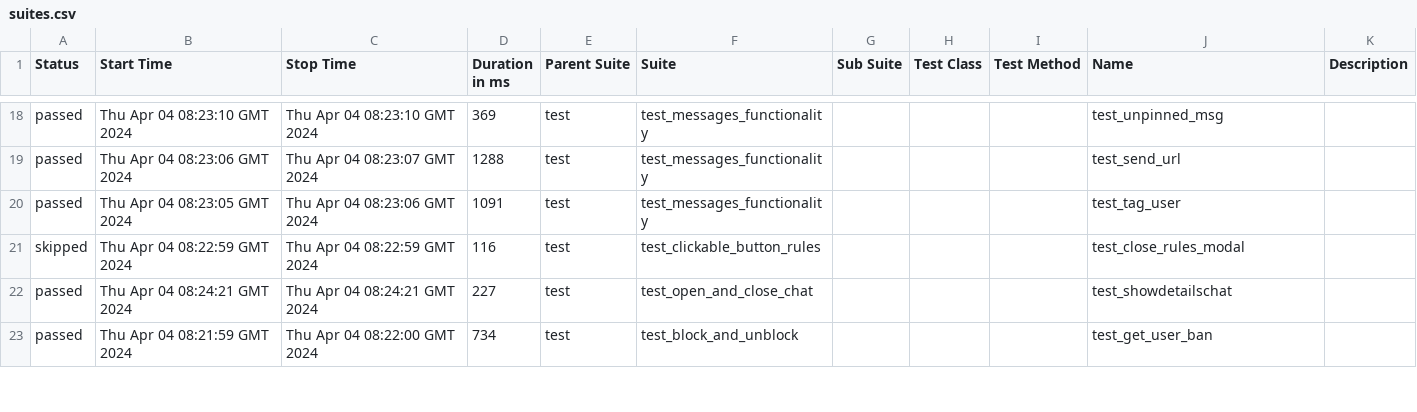
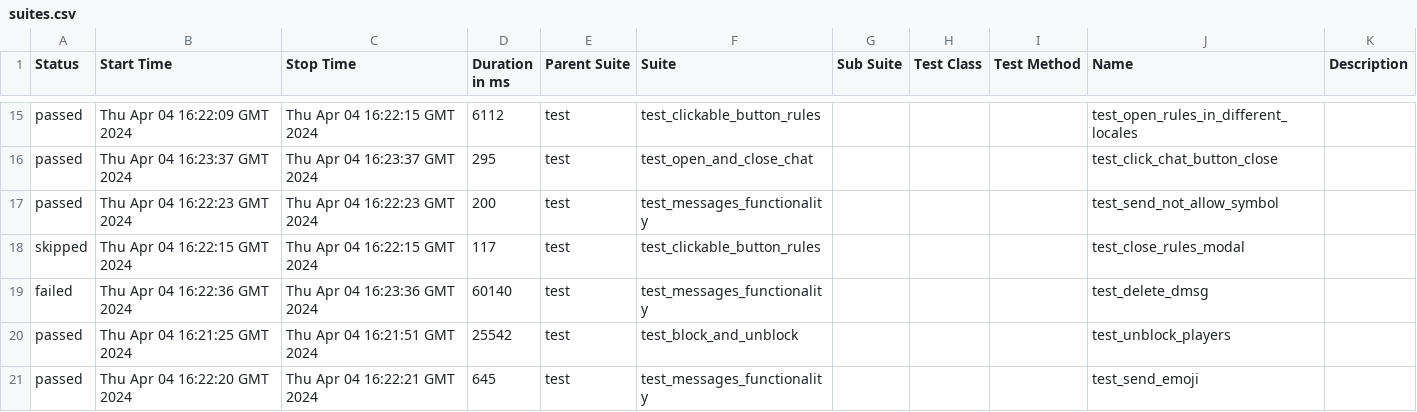
Before and after one commit to VladimirSaf95/ChatProject, a CSV file: data/suites.csv, drawn as a sheet; only a part is shown, gaps mark what is left out; the diff covers the shown part only.

Commit message:
Deploying to gh-pages from @ VladimirSaf95/ChatProject@49c49687d7047de058d9648d9098e3c8fd0b3bdb 🚀

```diff
--- a/data/suites.csv
+++ b/data/suites.csv
@@ -18,6 +15,7 @@
-"passed","Thu Apr 04 08:23:10 GMT 2024","Thu Apr 04 08:23:10 GMT 2024","369","test","test_messages_functionality","","","","test_unpinned_msg",""
-"passed","Thu Apr 04 08:23:06 GMT 2024","Thu Apr 04 08:23:07 GMT 2024","1288","test","test_messages_functionality","","","","test_send_url",""
-"passed","Thu Apr 04 08:23:05 GMT 2024","Thu Apr 04 08:23:06 GMT 2024","1091","test","test_messages_functionality","","","","test_tag_user",""
-"skipped","Thu Apr 04 08:22:59 GMT 2024","Thu Apr 04 08:22:59 GMT 2024","116","test","test_clickable_button_rules","","","","test_close_rules_modal",""
-"passed","Thu Apr 04 08:24:21 GMT 2024","Thu Apr 04 08:24:21 GMT 2024","227","test","test_open_and_close_chat","","","","test_showdetailschat",""
-"passed","Thu Apr 04 08:21:59 GMT 2024","Thu Apr 04 08:22:00 GMT 2024","734","test","test_block_and_unblock","","","","test_get_user_ban",""
+"passed","Thu Apr 04 16:22:09 GMT 2024","Thu Apr 04 16:22:15 GMT 2024","6112","test","test_clickable_button_rules","","","","test_open_rules_in_different_locales",""
+"passed","Thu Apr 04 16:23:37 GMT 2024","Thu Apr 04 16:23:37 GMT 2024","295","test","test_open_and_close_chat","","","","test_click_chat_button_close",""
+"passed","Thu Apr 04 16:22:23 GMT 2024","Thu Apr 04 16:22:23 GMT 2024","200","test","test_messages_functionality","","","","test_send_not_allow_symbol",""
+"skipped","Thu Apr 04 16:22:15 GMT 2024","Thu Apr 04 16:22:15 GMT 2024","117","test","test_clickable_button_rules","","","","test_close_rules_modal",""
+"failed","Thu Apr 04 16:22:36 GMT 2024","Thu Apr 04 16:23:36 GMT 2024","60140","test","test_messages_functionality","","","","test_delete_dmsg",""
+"passed","Thu Apr 04 16:21:25 GMT 2024","Thu Apr 04 16:21:51 GMT 2024","25542","test","test_block_and_unblock","","","","test_unblock_players",""
+"passed","Thu Apr 04 16:22:20 GMT 2024","Thu Apr 04 16:22:21 GMT 2024","645","test","test_messages_functionality","","","","test_send_emoji",""
```
Also changed, not shown: 3 added rows, 4 removed rows and 66 edited cells elsewhere in this file, data/behaviors.csv, 44 other files.
